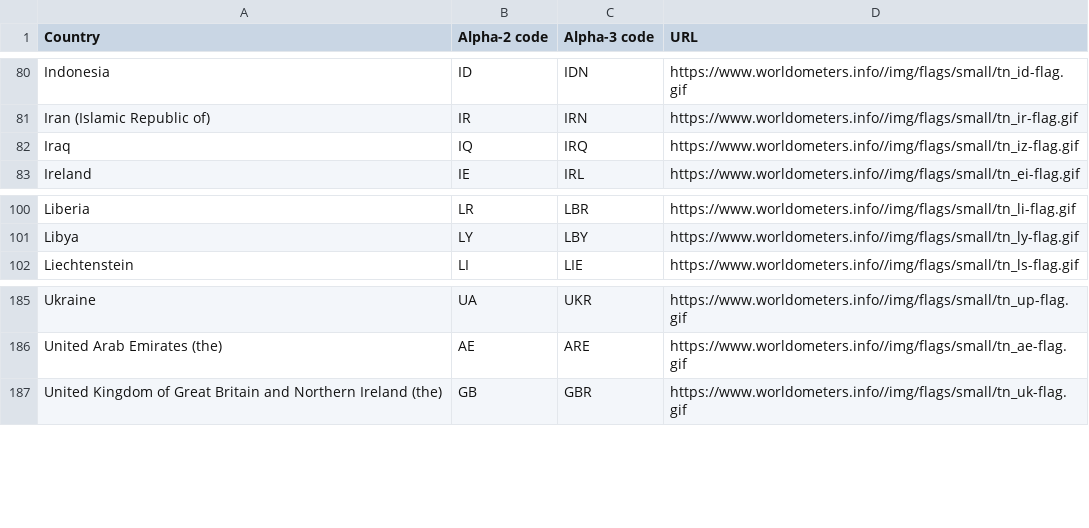
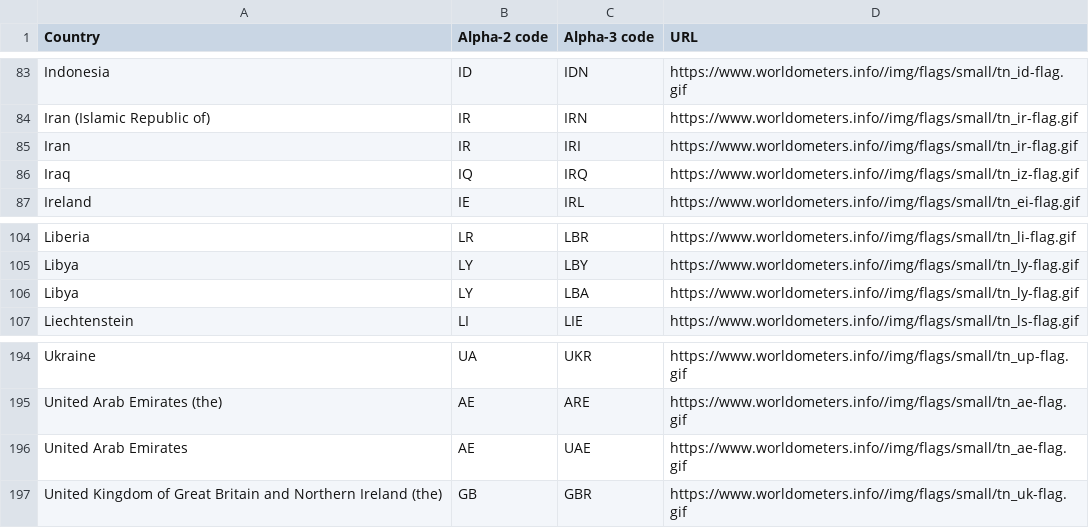
Before and after one commit to mvbfontes/powerbi_xperiun_olimpiadas, a CSV file: Dados/flags_iso.csv, drawn as a sheet; only a part is shown, gaps mark what is left out; the diff covers the shown part only.

```diff
--- a/Dados/flags_iso.csv
+++ b/Dados/flags_iso.csv
@@ -81,2 +84,3 @@ Indonesia,ID,IDN,https://www.worldometers.info//img/flags/small/tn_id-flag.gif
 Iran (Islamic Republic of),IR,IRN,https://www.worldometers.info//img/flags/small/tn_ir-flag.gif
+Iran,IR,IRI,https://www.worldometers.info//img/flags/small/tn_ir-flag.gif
 Iraq,IQ,IRQ,https://www.worldometers.info//img/flags/small/tn_iz-flag.gif
@@ -101,2 +105,3 @@ Liberia,LR,LBR,https://www.worldometers.info//img/flags/small/tn_li-flag.gif
 Libya,LY,LBY,https://www.worldometers.info//img/flags/small/tn_ly-flag.gif
+Libya,LY,LBA,https://www.worldometers.info//img/flags/small/tn_ly-flag.gif
 Liechtenstein,LI,LIE,https://www.worldometers.info//img/flags/small/tn_ls-flag.gif
@@ -186,2 +195,3 @@ Ukraine,UA,UKR,https://www.worldometers.info//img/flags/small/tn_up-flag.gif
 United Arab Emirates (the),AE,ARE,https://www.worldometers.info//img/flags/small/tn_ae-flag.gif
+United Arab Emirates,AE,UAE,https://www.worldometers.info//img/flags/small/tn_ae-flag.gif
 United Kingdom of Great Britain and Northern Ireland (the),GB,GBR,https://www.worldometers.info//img/flags/small/tn_uk-flag.gif
```
Also changed, not shown: 7 added rows elsewhere in this file, 1 other file.
